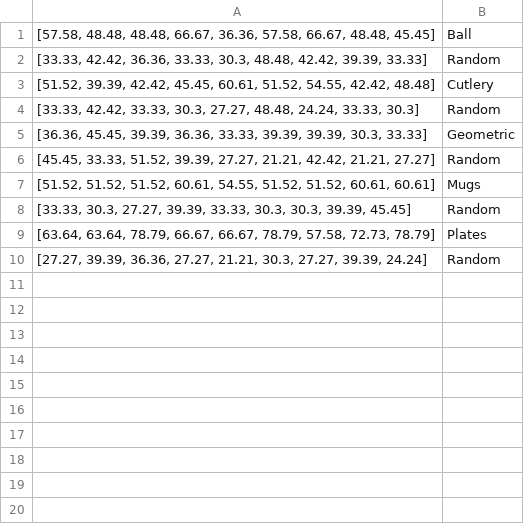
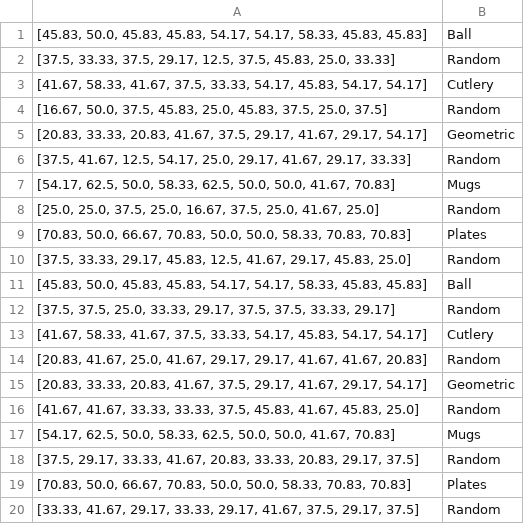
Before and after one commit to JayroMartinez/ObjectRecognition, a CSV file: PyCode/AllPython/results/EP/accuracy/ep_dur_giv_results_file.csv, drawn as a sheet.

```diff
--- a/PyCode/AllPython/results/EP/accuracy/ep_dur_giv_results_file.csv
+++ b/PyCode/AllPython/results/EP/accuracy/ep_dur_giv_results_file.csv
@@ -1,10 +1,20 @@
-"[57.58, 48.48, 48.48, 66.67, 36.36, 57.58, 66.67, 48.48, 45.45]",Ball
-"[33.33, 42.42, 36.36, 33.33, 30.3, 48.48, 42.42, 39.39, 33.33]",Random
-"[51.52, 39.39, 42.42, 45.45, 60.61, 51.52, 54.55, 42.42, 48.48]",Cutlery
-"[33.33, 42.42, 33.33, 30.3, 27.27, 48.48, 24.24, 33.33, 30.3]",Random
-"[36.36, 45.45, 39.39, 36.36, 33.33, 39.39, 39.39, 30.3, 33.33]",Geometric
-"[45.45, 33.33, 51.52, 39.39, 27.27, 21.21, 42.42, 21.21, 27.27]",Random
-"[51.52, 51.52, 51.52, 60.61, 54.55, 51.52, 51.52, 60.61, 60.61]",Mugs
-"[33.33, 30.3, 27.27, 39.39, 33.33, 30.3, 30.3, 39.39, 45.45]",Random
-"[63.64, 63.64, 78.79, 66.67, 66.67, 78.79, 57.58, 72.73, 78.79]",Plates
-"[27.27, 39.39, 36.36, 27.27, 21.21, 30.3, 27.27, 39.39, 24.24]",Random
+"[45.83, 50.0, 45.83, 45.83, 54.17, 54.17, 58.33, 45.83, 45.83]",Ball
+"[37.5, 33.33, 37.5, 29.17, 12.5, 37.5, 45.83, 25.0, 33.33]",Random
+"[41.67, 58.33, 41.67, 37.5, 33.33, 54.17, 45.83, 54.17, 54.17]",Cutlery
+"[16.67, 50.0, 37.5, 45.83, 25.0, 45.83, 37.5, 25.0, 37.5]",Random
+"[20.83, 33.33, 20.83, 41.67, 37.5, 29.17, 41.67, 29.17, 54.17]",Geometric
+"[37.5, 41.67, 12.5, 54.17, 25.0, 29.17, 41.67, 29.17, 33.33]",Random
+"[54.17, 62.5, 50.0, 58.33, 62.5, 50.0, 50.0, 41.67, 70.83]",Mugs
+"[25.0, 25.0, 37.5, 25.0, 16.67, 37.5, 25.0, 41.67, 25.0]",Random
+"[70.83, 50.0, 66.67, 70.83, 50.0, 50.0, 58.33, 70.83, 70.83]",Plates
+"[37.5, 33.33, 29.17, 45.83, 12.5, 41.67, 29.17, 45.83, 25.0]",Random
+"[45.83, 50.0, 45.83, 45.83, 54.17, 54.17, 58.33, 45.83, 45.83]",Ball
+"[37.5, 37.5, 25.0, 33.33, 29.17, 37.5, 37.5, 33.33, 29.17]",Random
+"[41.67, 58.33, 41.67, 37.5, 33.33, 54.17, 45.83, 54.17, 54.17]",Cutlery
+"[20.83, 41.67, 25.0, 41.67, 29.17, 29.17, 41.67, 41.67, 20.83]",Random
+"[20.83, 33.33, 20.83, 41.67, 37.5, 29.17, 41.67, 29.17, 54.17]",Geometric
+"[41.67, 41.67, 33.33, 33.33, 37.5, 45.83, 41.67, 45.83, 25.0]",Random
+"[54.17, 62.5, 50.0, 58.33, 62.5, 50.0, 50.0, 41.67, 70.83]",Mugs
+"[37.5, 29.17, 33.33, 41.67, 20.83, 33.33, 20.83, 29.17, 37.5]",Random
+"[70.83, 50.0, 66.67, 70.83, 50.0, 50.0, 58.33, 70.83, 70.83]",Plates
+"[33.33, 41.67, 29.17, 33.33, 29.17, 41.67, 37.5, 29.17, 37.5]",Random
```
Also changed, not shown: PyCode/AllPython/results/EP/accuracy/ep_count_ask_results_file.csv, PyCode/AllPython/results/EP/accuracy/ep_count_giv_results_file.csv, 27 other files.
